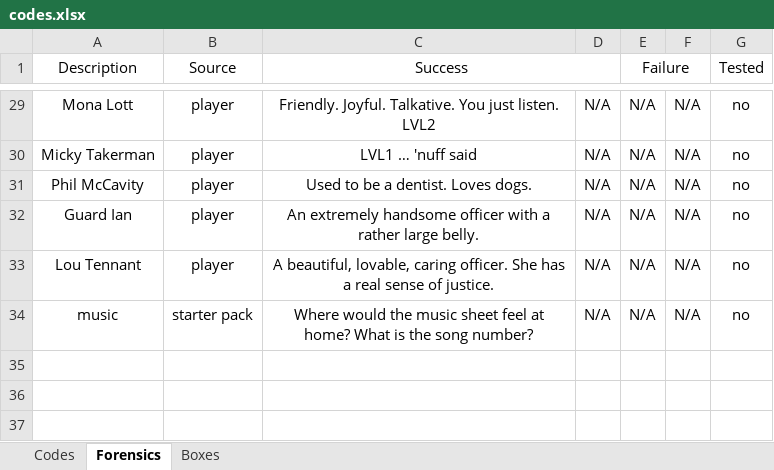
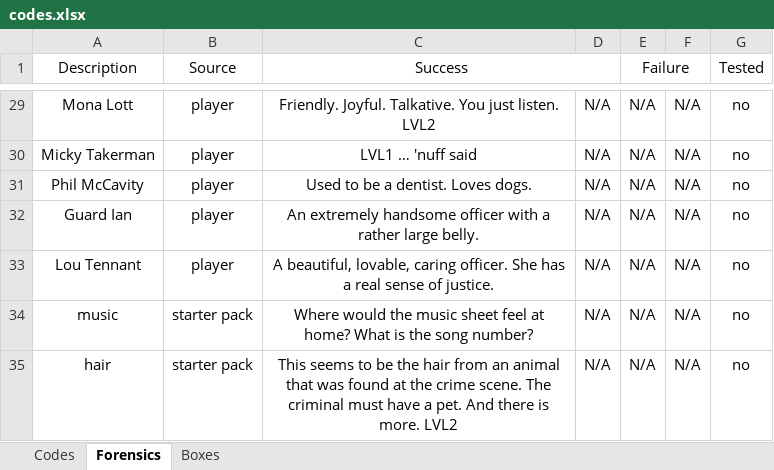
Before and after one commit to danday74/csi, an Excel workbook: codes.xlsx, sheet Forensics, drawn as a sheet; only a part is shown, gaps mark what is left out; values as stored, in another font and other column widths than the file's, no borders; the diff names each change by its address in the sheet, - before the commit and + after, or states it on an @@ line.

Commit message:
codes

```diff
--- a/codes.xlsx (sheet Forensics)
+++ b/codes.xlsx (sheet Forensics)
+row 35: hair | starter pack | This seems to be the hair from an animal that was found at the crime scene. The criminal must have a pet. And there is more. LVL2 | N/A | N/A | N/A | no
```
